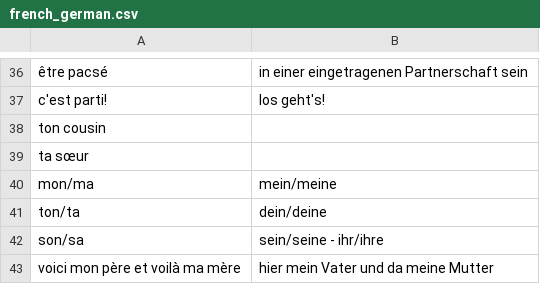
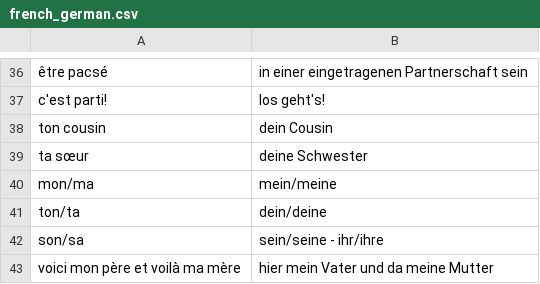
Before and after one commit to kayoken/koffer, a CSV file: src/resources/french_german.csv, drawn as a sheet; only a part is shown, gaps mark what is left out; the diff names each change by its address in the sheet, - before the commit and + after, or states it on an @@ line.

```diff
--- a/src/resources/french_german.csv
+++ b/src/resources/french_german.csv
-B38: (empty)
+B38: dein Cousin
-B39: (empty)
+B39: deine Schwester
```
Also changed, not shown: 5 other files.
